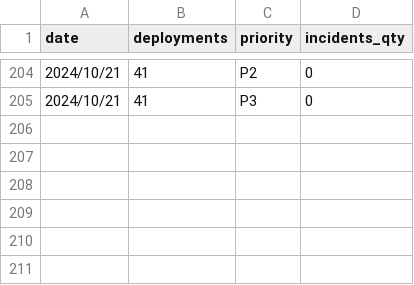
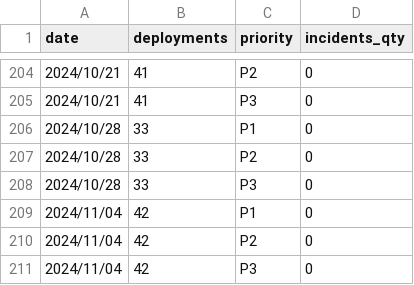
Before and after one commit to 3DHubs/dbt-core-network, a CSV file: seeds/seed_qa_incidents.csv, drawn as a sheet; only a part is shown, gaps mark what is left out; the diff names each change by its address in the sheet, - before the commit and + after, or states it on an @@ line.

Commit message:
added data for 08.11.2024 (#889)

```diff
--- a/seeds/seed_qa_incidents.csv
+++ b/seeds/seed_qa_incidents.csv
+row 206: 2024/10/28 | 33 | P1 | 0
+row 207: 2024/10/28 | 33 | P2 | 0
+row 208: 2024/10/28 | 33 | P3 | 0
+row 209: 2024/11/04 | 42 | P1 | 0
+row 210: 2024/11/04 | 42 | P2 | 0
+row 211: 2024/11/04 | 42 | P3 | 0
```
Also changed, not shown: seeds/seed_qa_bugs_backlog.csv.
